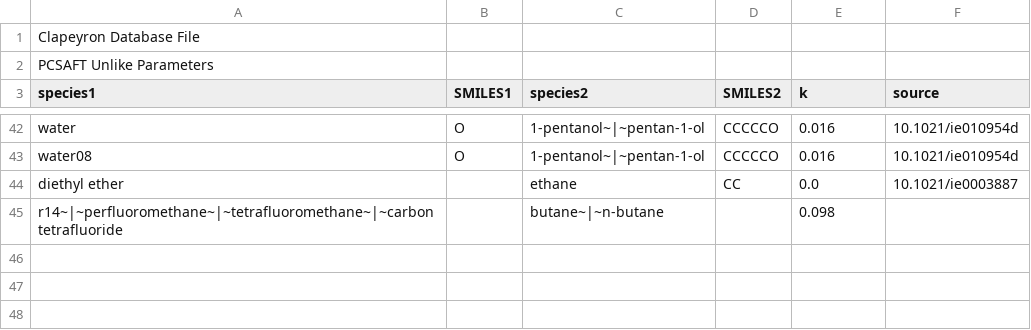
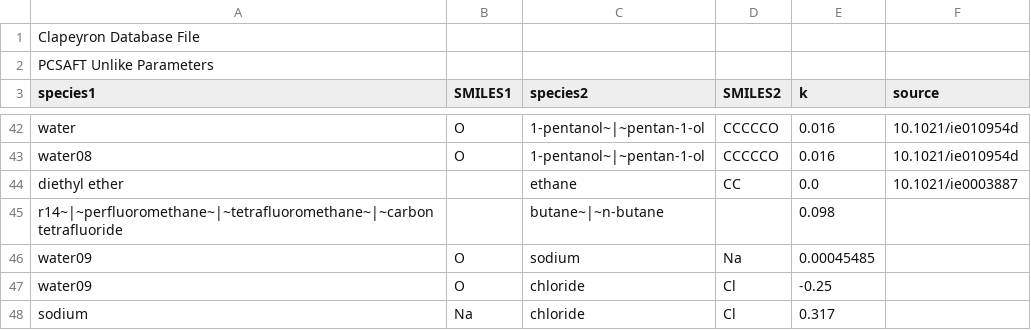
Before and after one commit to ClapeyronThermo/Clapeyron.jl, a CSV file: database/SAFT/PCSAFT/PCSAFT_unlike.csv, drawn as a sheet; only a part is shown, gaps mark what is left out; the diff names each change by its address in the sheet, - before the commit and + after, or states it on an @@ line.

```diff
--- a/database/SAFT/PCSAFT/PCSAFT_unlike.csv
+++ b/database/SAFT/PCSAFT/PCSAFT_unlike.csv
+row 46: water09 | O | sodium | Na | 0.00045485
+row 47: water09 | O | chloride | Cl | -0.25
+row 48: sodium | Na | chloride | Cl | 0.317
```
Also changed, not shown: database/Electrolytes/properties/charges.csv, database/SAFT/PCSAFT/PCSAFT_like.csv.
